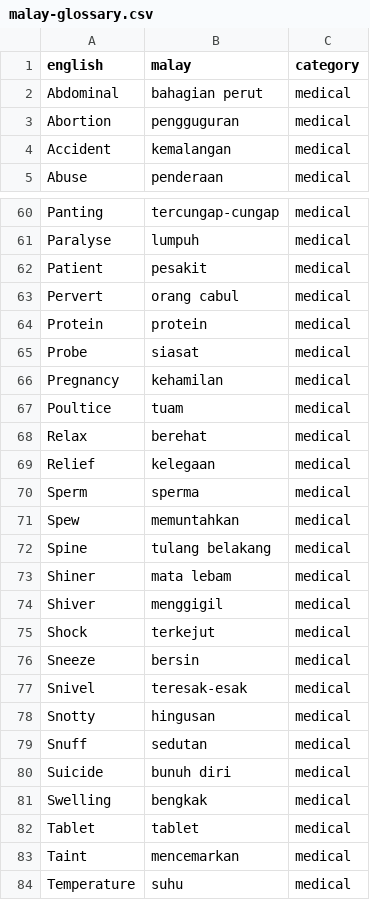
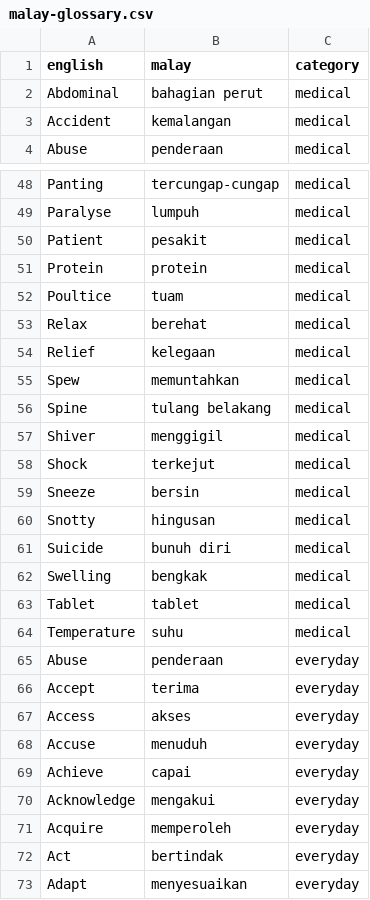
Before and after one commit to singapore2026123/scribe-cloud, a CSV file: glossary/malay-glossary.csv, drawn as a sheet; only a part is shown, gaps mark what is left out; the shorter side is filled out with more unchanged rows; the diff covers the shown part only; the diff names each change by its address in the sheet, - before the commit and + after, or states it on an @@ line.

```diff
--- a/glossary/malay-glossary.csv
+++ b/glossary/malay-glossary.csv
-row 3: Abortion | pengguguran | medical
-row 63: Pervert | orang cabul | medical
-row 65: Probe | siasat | medical
-row 66: Pregnancy | kehamilan | medical
-row 70: Sperm | sperma | medical
-row 73: Shiner | mata lebam | medical
-row 77: Snivel | teresak-esak | medical
-row 79: Snuff | sedutan | medical
-row 83: Taint | mencemarkan | medical
```
Also changed, not shown: 11 removed rows elsewhere in this file, glossary/burmese-medical-dictionary.csv, glossary/care-terms.csv, 3 other files.
